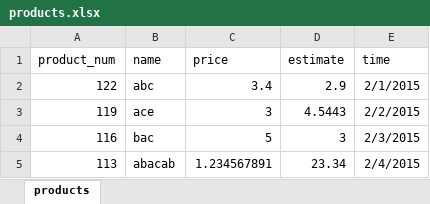
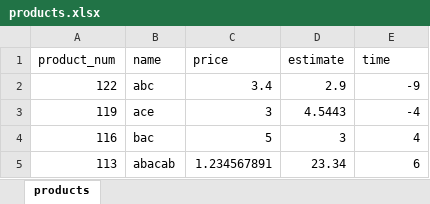
Before and after one commit to analytiq-v/QVX_Knime, an Excel workbook: eclipse-workspace/test-files/products.xlsx, sheet products, drawn as a sheet; values as stored, in another font and other column widths than the file's, no borders; the diff names each change by its address in the sheet, - before the commit and + after, or states it on an @@ line.

```diff
--- a/eclipse-workspace/test-files/products.xlsx (sheet products)
+++ b/eclipse-workspace/test-files/products.xlsx (sheet products)
-E2 (time): 2/1/2015
+E2 (time): -9
-E3 (time): 2/2/2015
+E3 (time): -4
-E4 (time): 2/3/2015
+E4 (time): 4
-E5 (time): 2/4/2015
+E5 (time): 6
```
Also changed, not shown: Gannt for Field Attr Types.xlsx, 9 other files.
